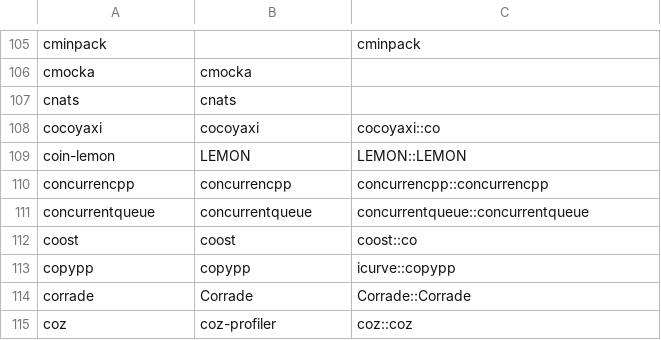
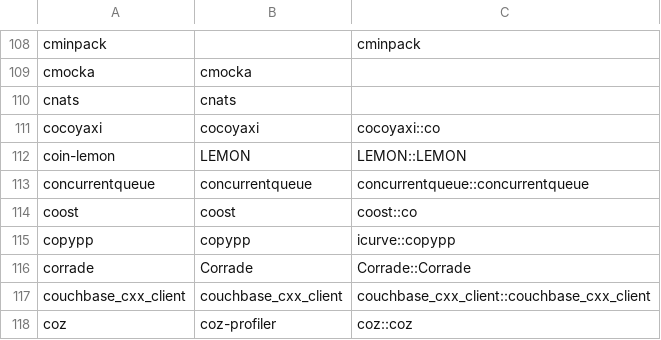
Before and after one commit to chausner/vcxproj2cmake, a CSV file: vcxproj2cmake/Resources/conan-packages.csv, drawn as a sheet; only a part is shown, gaps mark what is left out; the diff covers the shown part only.

Commit message:
Update list of conan package metadata

```diff
--- a/vcxproj2cmake/Resources/conan-packages.csv
+++ b/vcxproj2cmake/Resources/conan-packages.csv
@@ -109,3 +112,2 @@ cocoyaxi,cocoyaxi,cocoyaxi::co
 coin-lemon,LEMON,LEMON::LEMON
-concurrencpp,concurrencpp,concurrencpp::concurrencpp
 concurrentqueue,concurrentqueue,concurrentqueue::concurrentqueue
@@ -114,2 +116,3 @@ copypp,copypp,icurve::copypp
 corrade,Corrade,Corrade::Corrade
+couchbase_cxx_client,couchbase_cxx_client,couchbase_cxx_client::couchbase_cxx_client
 coz,coz-profiler,coz::coz
```
Also changed, not shown: 38 added rows, 2 removed rows and 9 edited cells elsewhere in this file, 1 other file.
